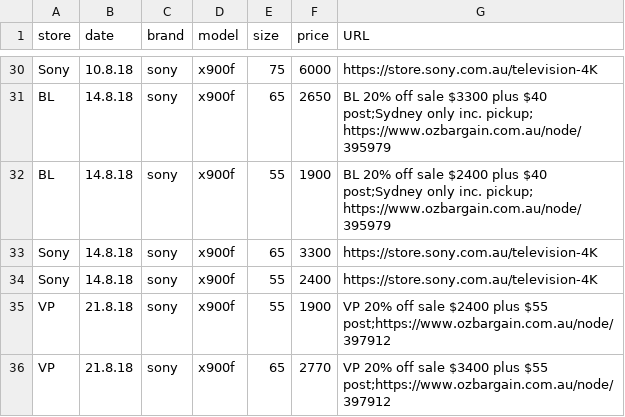
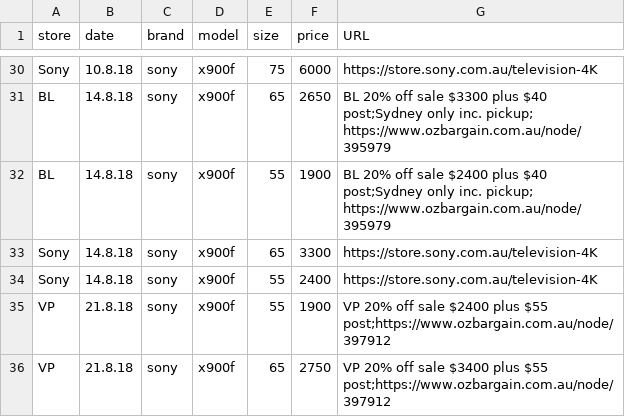
Before and after one commit to areff2000/plotly_training_Mar2017, a CSV file: data2018.csv, drawn as a sheet; only a part is shown, gaps mark what is left out.

Commit message:
Minor edit

```diff
--- a/data2018.csv
+++ b/data2018.csv
@@ -35,2 +35,2 @@ store, date, brand, model, size, price, URL
 "VP", "21.8.18", "sony", "x900f", 55, 1900, "VP 20% off sale $2400 plus $55 post;https://www.ozbargain.com.au/node/397912"
-"VP", "21.8.18", "sony", "x900f", 65, 2770, "VP 20% off sale $3400 plus $55 post;https://www.ozbargain.com.au/node/397912"
+"VP", "21.8.18", "sony", "x900f", 65, 2750, "VP 20% off sale $3400 plus $55 post;https://www.ozbargain.com.au/node/397912"
```
